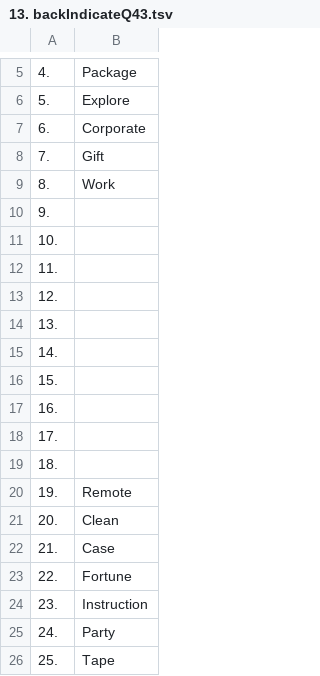
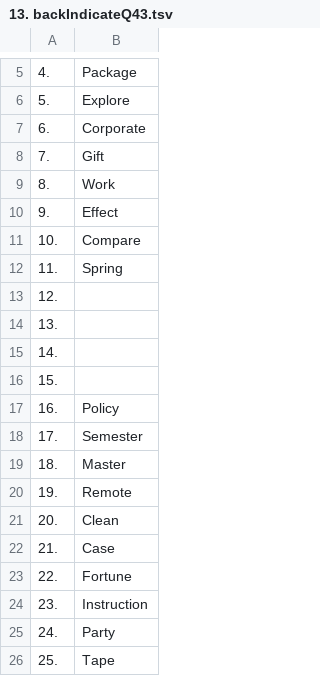
Before and after one commit to openroot/onlyIf31, a TSV file: 1. longVariable47/13. backIndicateQ43/13. backIndicateQ43.tsv, drawn as a sheet; only a part is shown, gaps mark what is left out.

```diff
--- a/1. longVariable47/13. backIndicateQ43/13. backIndicateQ43.tsv
+++ b/1. longVariable47/13. backIndicateQ43/13. backIndicateQ43.tsv
@@ -9,5 +9,5 @@
 8.	Work
-9.	
-10.	
-11.	
+9.	Effect
+10.	Compare
+11.	Spring
 12.	
@@ -16,5 +16,5 @@
 15.	
-16.	
-17.	
-18.	
+16.	Policy
+17.	Semester
+18.	Master
 19.	Remote
```
Also changed, not shown: 1. longVariable47/12. inBetween34/12. inBetween34.tsv.
